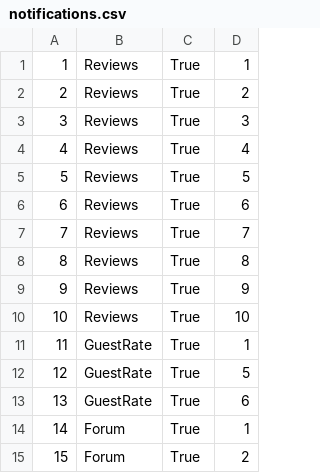
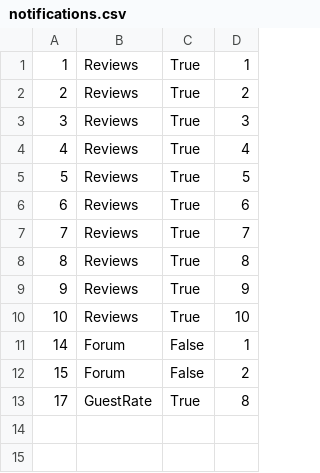
Before and after one commit to Pekseto/SIMS, a CSV file: SIMS-Tourist-Project-main/Tourist-Project/Tourist-Project/Data/notifications.csv, drawn as a sheet.

Commit message:
Added Notification ViewModel

```diff
--- a/SIMS-Tourist-Project-main/Tourist-Project/Tourist-Project/Data/notifications.csv
+++ b/SIMS-Tourist-Project-main/Tourist-Project/Tourist-Project/Data/notifications.csv
@@ -10,6 +10,4 @@
 10|Reviews|True|10
-11|GuestRate|True|1
-12|GuestRate|True|5
-13|GuestRate|True|6
-14|Forum|True|1
-15|Forum|True|2
+14|Forum|False|1
+15|Forum|False|2
+17|GuestRate|True|8
```
Also changed, not shown: 16 other files.
